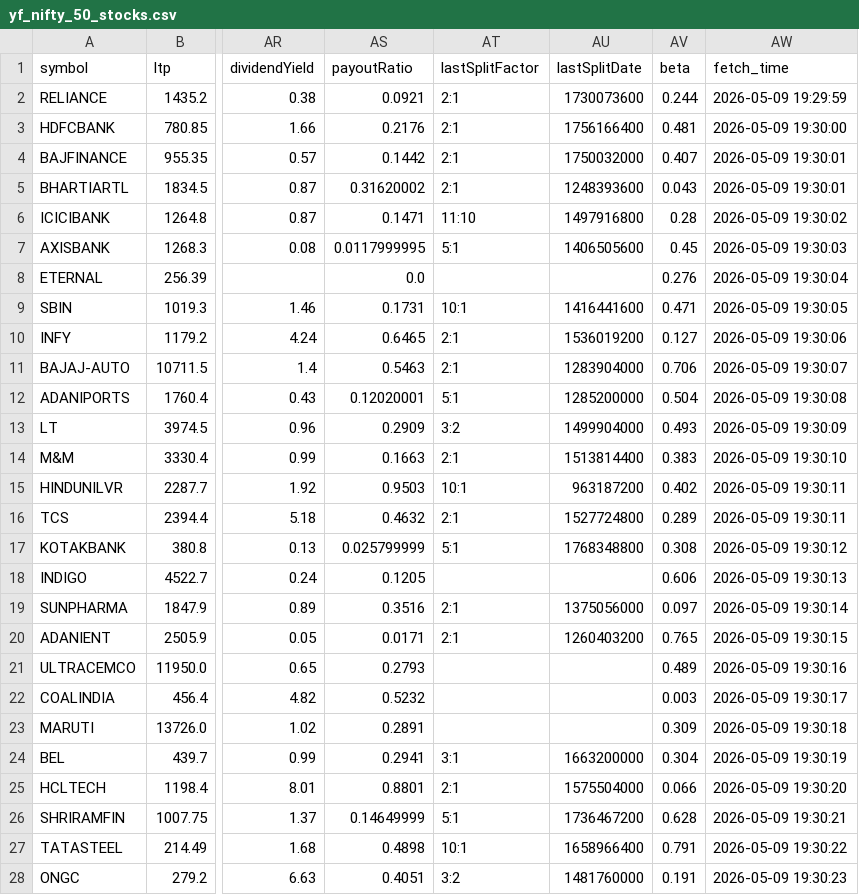
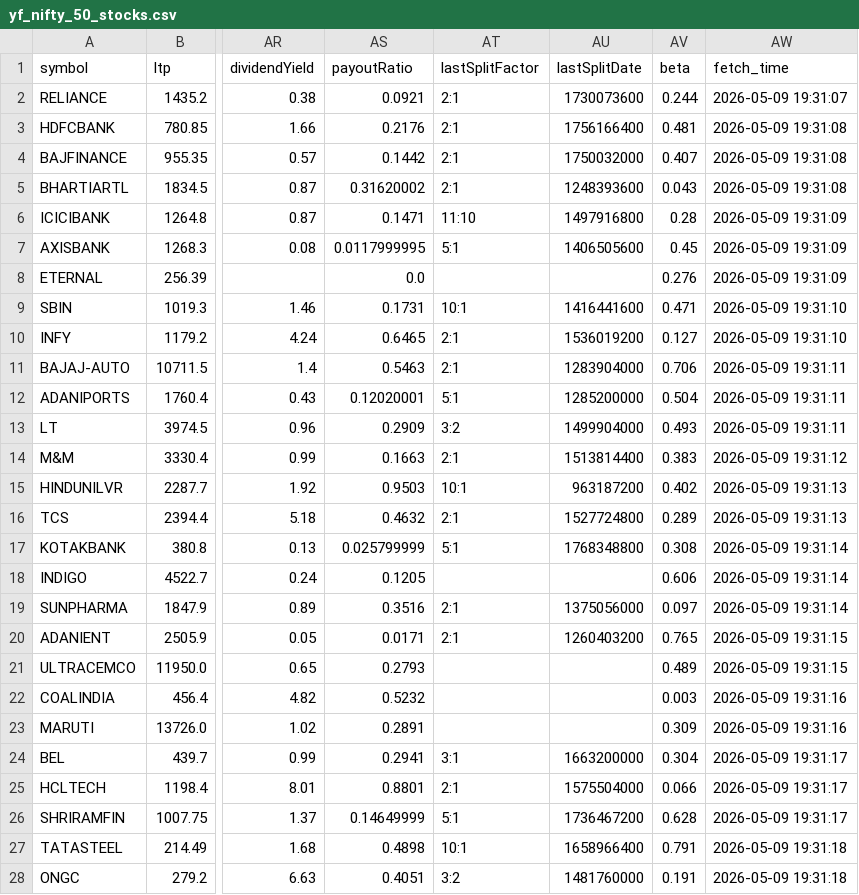
Before and after one commit to devdutintelligence/nifty50-1, a CSV file: nifty50/yf_nifty_50_stocks.csv, drawn as a sheet; only a part is shown, gaps mark what is left out; the diff covers the shown part only; the diff names each change by its address in the sheet, - before the commit and + after, or states it on an @@ line.

Commit message:
[auto] nifty50 yfinance update – cycle #2  2026-05-09 19:31:27 IST

```diff
--- a/nifty50/yf_nifty_50_stocks.csv
+++ b/nifty50/yf_nifty_50_stocks.csv
-AW2 (fetch_time): 2026-05-09 19:29:59
+AW2 (fetch_time): 2026-05-09 19:31:07
-AW3 (fetch_time): 2026-05-09 19:30:00
+AW3 (fetch_time): 2026-05-09 19:31:08
-AW4:AW5 (fetch_time): 2026-05-09 19:30:01
+AW4:AW5 (fetch_time): 2026-05-09 19:31:08
-AW6 (fetch_time): 2026-05-09 19:30:02
+AW6 (fetch_time): 2026-05-09 19:31:09
-AW7 (fetch_time): 2026-05-09 19:30:03
+AW7 (fetch_time): 2026-05-09 19:31:09
-AW8 (fetch_time): 2026-05-09 19:30:04
+AW8 (fetch_time): 2026-05-09 19:31:09
-AW9 (fetch_time): 2026-05-09 19:30:05
+AW9 (fetch_time): 2026-05-09 19:31:10
-AW10 (fetch_time): 2026-05-09 19:30:06
+AW10 (fetch_time): 2026-05-09 19:31:10
-AW11 (fetch_time): 2026-05-09 19:30:07
+AW11 (fetch_time): 2026-05-09 19:31:11
-AW12 (fetch_time): 2026-05-09 19:30:08
+AW12 (fetch_time): 2026-05-09 19:31:11
-AW13 (fetch_time): 2026-05-09 19:30:09
+AW13 (fetch_time): 2026-05-09 19:31:11
-AW14 (fetch_time): 2026-05-09 19:30:10
+AW14 (fetch_time): 2026-05-09 19:31:12
-AW15:AW16 (fetch_time): 2026-05-09 19:30:11
+AW15:AW16 (fetch_time): 2026-05-09 19:31:13
-AW17 (fetch_time): 2026-05-09 19:30:12
+AW17 (fetch_time): 2026-05-09 19:31:14
-AW18 (fetch_time): 2026-05-09 19:30:13
+AW18 (fetch_time): 2026-05-09 19:31:14
-AW19 (fetch_time): 2026-05-09 19:30:14
+AW19 (fetch_time): 2026-05-09 19:31:14
-AW20 (fetch_time): 2026-05-09 19:30:15
+AW20 (fetch_time): 2026-05-09 19:31:15
-AW21 (fetch_time): 2026-05-09 19:30:16
+AW21 (fetch_time): 2026-05-09 19:31:15
-AW22 (fetch_time): 2026-05-09 19:30:17
+AW22 (fetch_time): 2026-05-09 19:31:16
-AW23 (fetch_time): 2026-05-09 19:30:18
+AW23 (fetch_time): 2026-05-09 19:31:16
-AW24 (fetch_time): 2026-05-09 19:30:19
+AW24 (fetch_time): 2026-05-09 19:31:17
-AW25 (fetch_time): 2026-05-09 19:30:20
+AW25 (fetch_time): 2026-05-09 19:31:17
-AW26 (fetch_time): 2026-05-09 19:30:21
+AW26 (fetch_time): 2026-05-09 19:31:17
-AW27 (fetch_time): 2026-05-09 19:30:22
+AW27 (fetch_time): 2026-05-09 19:31:18
-AW28 (fetch_time): 2026-05-09 19:30:23
+AW28 (fetch_time): 2026-05-09 19:31:18
```
Also changed, not shown: 23 edited cells elsewhere in this file.
